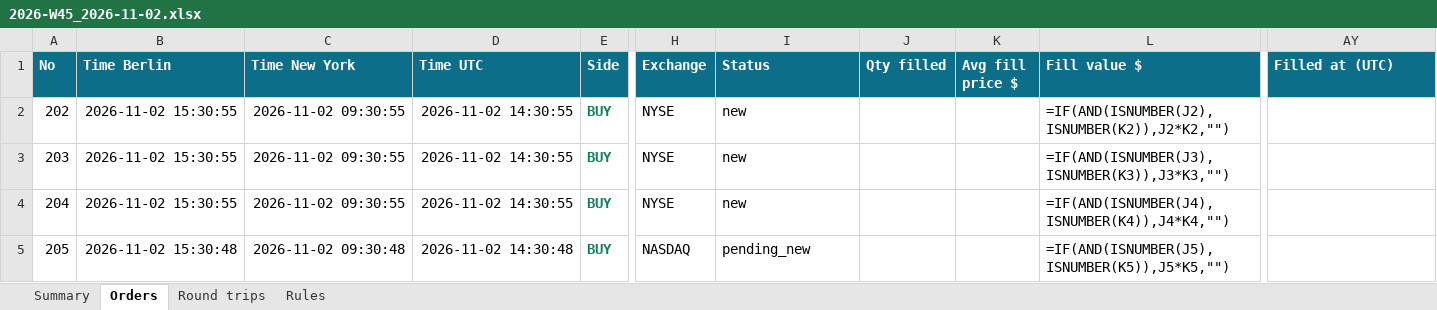
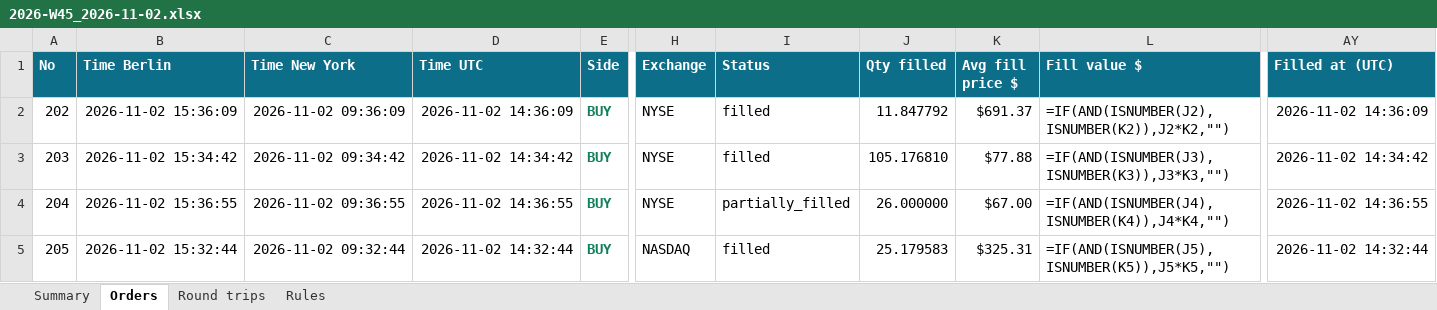
Before and after one commit to minto2196/my-claude-trade, an Excel workbook: trade-records/excel/2026-W45_2026-11-02.xlsx, sheet Orders, drawn as a sheet; only a part is shown, gaps mark what is left out; values as stored, in another font and other column widths than the file's, no borders; formulas without a stored value are shown as written; table styles not drawn; the diff covers the shown part only; the diff names each change by its address in the sheet, - before the commit and + after, or states it on an @@ line.

Commit message:
records: 2026-11-02 14:37 UTC

```diff
--- a/trade-records/excel/2026-W45_2026-11-02.xlsx (sheet Orders)
+++ b/trade-records/excel/2026-W45_2026-11-02.xlsx (sheet Orders)
-B2 (Time Berlin): 2026-11-02 15:30:55
+B2 (Time Berlin): 2026-11-02 15:36:09
-C2 (Time New York): 2026-11-02 09:30:55
+C2 (Time New York): 2026-11-02 09:36:09
-D2 (Time UTC): 2026-11-02 14:30:55
+D2 (Time UTC): 2026-11-02 14:36:09
-I2:I3 (Status): new
+I2:I3 (Status): filled
-J2 (Qty filled): (empty)
+J2 (Qty filled): 11.847792
-K2 (Avg fill price $): (empty)
+K2 (Avg fill price $): $691.37
-AY2 (Filled at (UTC)): (empty)
+AY2 (Filled at (UTC)): 2026-11-02 14:36:09
-B3 (Time Berlin): 2026-11-02 15:30:55
+B3 (Time Berlin): 2026-11-02 15:34:42
-C3 (Time New York): 2026-11-02 09:30:55
+C3 (Time New York): 2026-11-02 09:34:42
-D3 (Time UTC): 2026-11-02 14:30:55
+D3 (Time UTC): 2026-11-02 14:34:42
-J3 (Qty filled): (empty)
+J3 (Qty filled): 105.176810
-K3 (Avg fill price $): (empty)
+K3 (Avg fill price $): $77.88
-AY3 (Filled at (UTC)): (empty)
+AY3 (Filled at (UTC)): 2026-11-02 14:34:42
-B4 (Time Berlin): 2026-11-02 15:30:55
+B4 (Time Berlin): 2026-11-02 15:36:55
-C4 (Time New York): 2026-11-02 09:30:55
+C4 (Time New York): 2026-11-02 09:36:55
-D4 (Time UTC): 2026-11-02 14:30:55
+D4 (Time UTC): 2026-11-02 14:36:55
-I4 (Status): new
+I4 (Status): partially_filled
-J4 (Qty filled): (empty)
+J4 (Qty filled): 26.000000
-K4 (Avg fill price $): (empty)
+K4 (Avg fill price $): $67.00
-AY4 (Filled at (UTC)): (empty)
+AY4 (Filled at (UTC)): 2026-11-02 14:36:55
-B5 (Time Berlin): 2026-11-02 15:30:48
+B5 (Time Berlin): 2026-11-02 15:32:44
-C5 (Time New York): 2026-11-02 09:30:48
+C5 (Time New York): 2026-11-02 09:32:44
-D5 (Time UTC): 2026-11-02 14:30:48
+D5 (Time UTC): 2026-11-02 14:32:44
-I5 (Status): pending_new
+I5 (Status): filled
-J5 (Qty filled): (empty)
+J5 (Qty filled): 25.179583
-K5 (Avg fill price $): (empty)
+K5 (Avg fill price $): $325.31
-AY5 (Filled at (UTC)): (empty)
+AY5 (Filled at (UTC)): 2026-11-02 14:32:44
```
Also changed, not shown: 9 added rows and 56 edited cells elsewhere in this sheet, sheet Round trips, sheet Summary, 5 other files.
